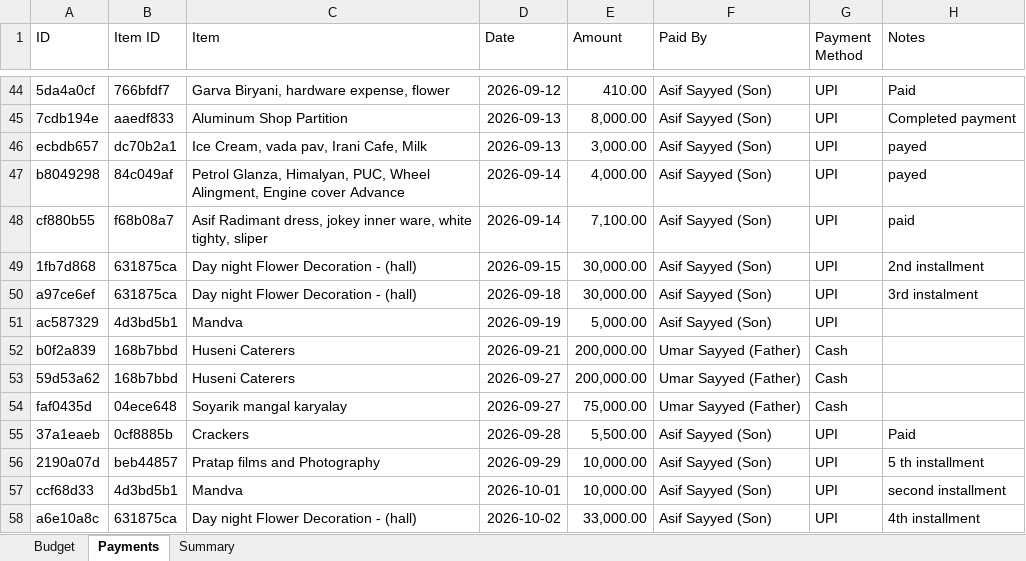
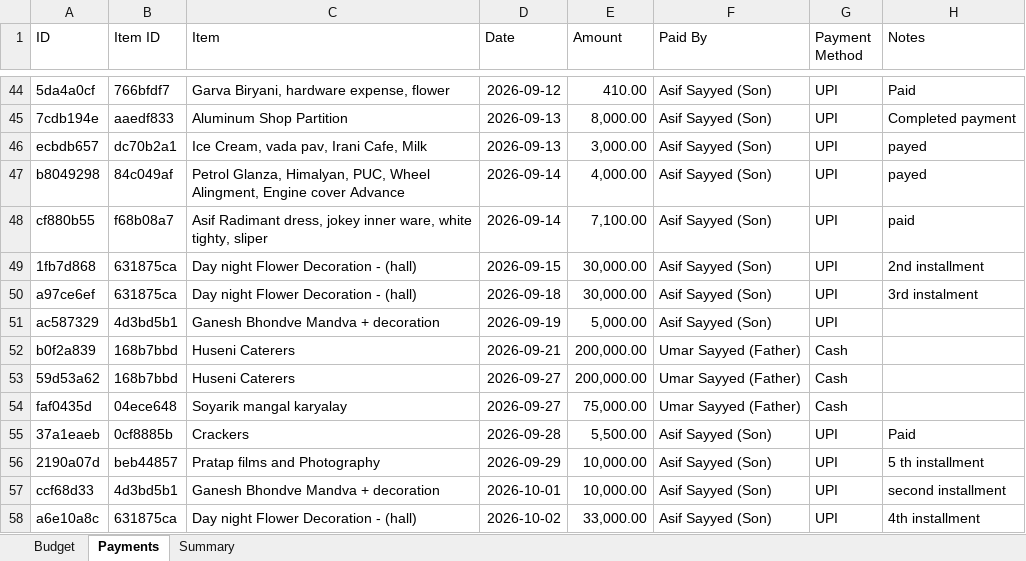
Before and after one commit to Asif-Nice/poc-track-expenses, an Excel workbook: data/expenses.xlsx, sheet Payments, drawn as a sheet; only a part is shown, gaps mark what is left out; values as stored, in another font and other column widths than the file's, no borders; the diff names each change by its address in the sheet, - before the commit and + after, or states it on an @@ line.

Commit message:
Update budget item: Ganesh Bhondve Mandva + decoration — ₹39,500.00

```diff
--- a/data/expenses.xlsx (sheet Payments)
+++ b/data/expenses.xlsx (sheet Payments)
-C51 (Item): Mandva
+C51 (Item): Ganesh Bhondve Mandva + decoration
-C57 (Item): Mandva
+C57 (Item): Ganesh Bhondve Mandva + decoration
```
Also changed, not shown: sheet Summary, sheet Budget, formulas that keep their value.
